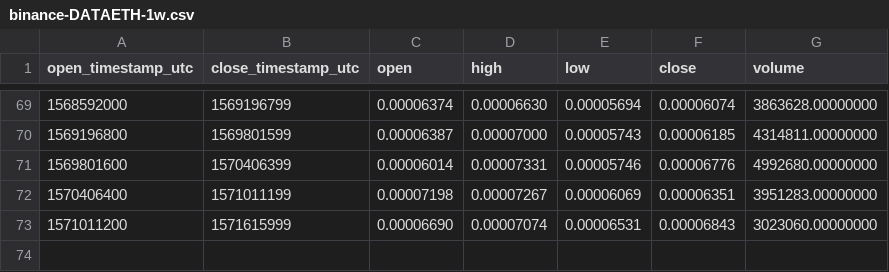
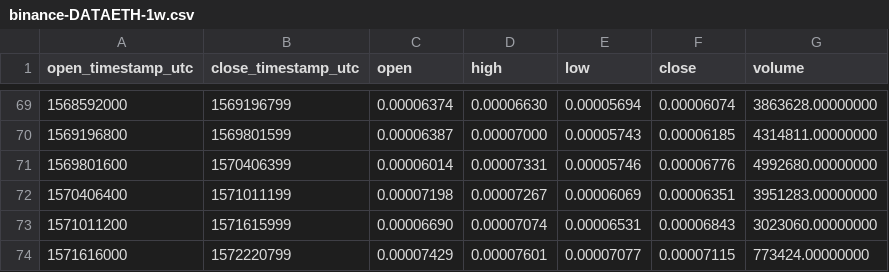
Before and after one commit to cryptobigbro/binance-DATAETH, a CSV file: binance-DATAETH-1w.csv, drawn as a sheet; only a part is shown, gaps mark what is left out; the diff names each change by its address in the sheet, - before the commit and + after, or states it on an @@ line.

```diff
--- a/binance-DATAETH-1w.csv
+++ b/binance-DATAETH-1w.csv
+row 74: 1571616000 | 1572220799 | 0.00007429 | 0.00007601 | 0.00007077 | 0.00007115 | 773424.00000000
```
Also changed, not shown: binance-DATAETH-1d.csv, binance-DATAETH-1h.csv.
